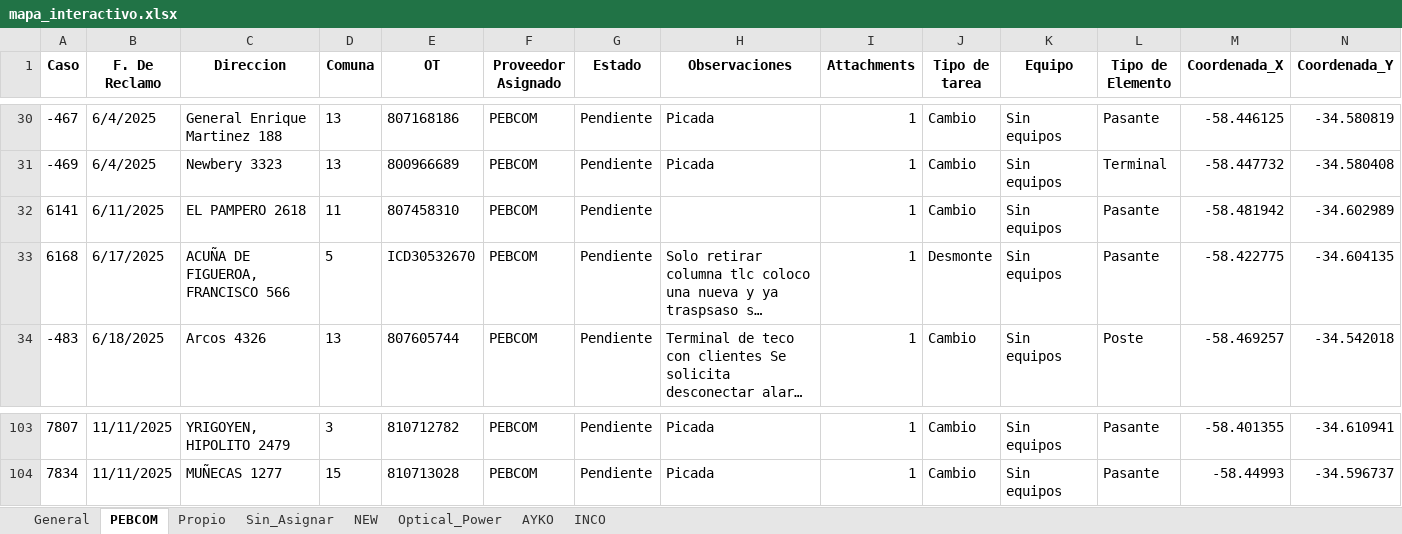
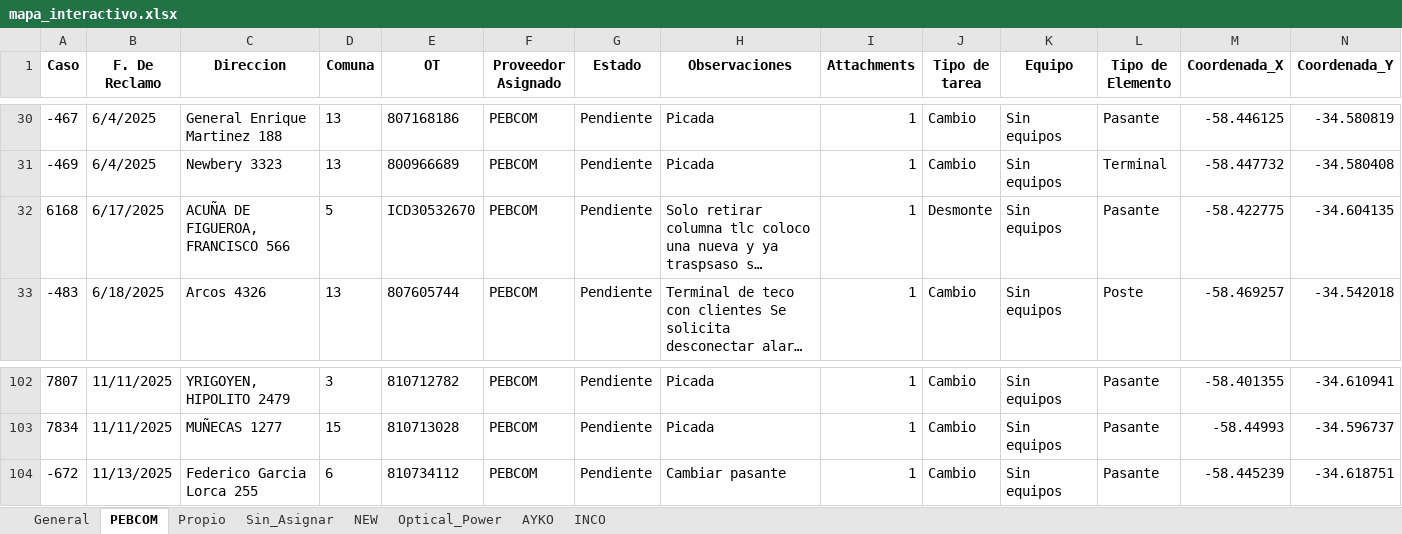
Before and after one commit to gestiondereclamosteco/pendientes_mantenimiento, an Excel workbook: mapa_interactivo.xlsx, sheet PEBCOM, drawn as a sheet; only a part is shown, gaps mark what is left out; long unchanged cells end in …; values as stored, in another font and other column widths than the file's, no borders; removed rows and columns are numbered as before the commit, all else as after; rows hold the shown columns only; the diff names each change by its address in the sheet, - before the commit and + after, or states it on an @@ line.

```diff
--- a/mapa_interactivo.xlsx (sheet PEBCOM)
+++ b/mapa_interactivo.xlsx (sheet PEBCOM)
-row 32: 6141 | 6/11/2025 | EL PAMPERO 2618 | 11 | 807458310 | PEBCOM | Pendiente |  | 1 | Cambio | Sin equipos | Pasante | -58.481942 | -34.602989
+row 104: -672 | 11/13/2025 | Federico Garcia Lorca 255 | 6 | 810734112 | PEBCOM | Pendiente | Cambiar pasante | 1 | Cambio | Sin equipos | Pasante | -58.445239 | -34.618751
```
Also changed, not shown: sheet General, sheet Optical_Power, 1 other file.
